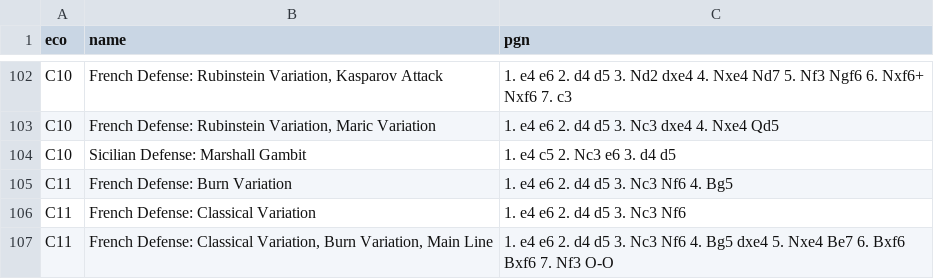
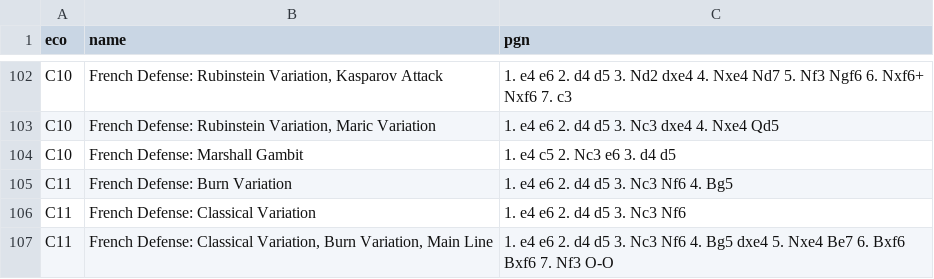
Before and after one commit to lichess-org/chess-openings, a TSV file: c.tsv, drawn as a sheet; only a part is shown, gaps mark what is left out.

Commit message:
1. e4 c5 2. Nc3 e6 3. d4 d5 is a French,
and not a Sicilian.
See also the discussion here: https://chess.stackexchange.com/questions/46857/sicilian-defense-marshall-gambit-does-lichess-classify-this-correctly
Or chess.com's categorization here: https://www.chess.com/openings/French-Defense-Marshall-Variation

```diff
--- a/c.tsv
+++ b/c.tsv
@@ -103,3 +103,3 @@ C10	French Defense: Rubinstein Variation, Kasparov Attack	1. e4 e6 2. d4 d5 3. N
 C10	French Defense: Rubinstein Variation, Maric Variation	1. e4 e6 2. d4 d5 3. Nc3 dxe4 4. Nxe4 Qd5
-C10	Sicilian Defense: Marshall Gambit	1. e4 c5 2. Nc3 e6 3. d4 d5
+C10	French Defense: Marshall Gambit	1. e4 c5 2. Nc3 e6 3. d4 d5
 C11	French Defense: Burn Variation	1. e4 e6 2. d4 d5 3. Nc3 Nf6 4. Bg5
```
